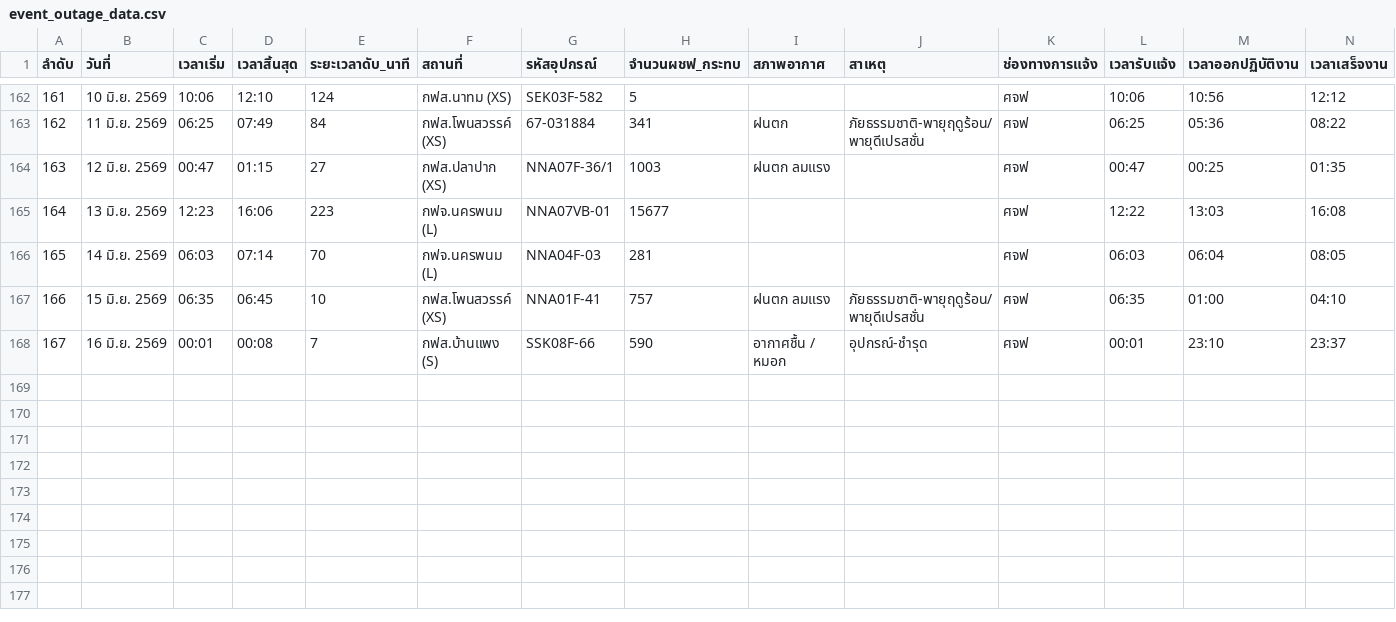
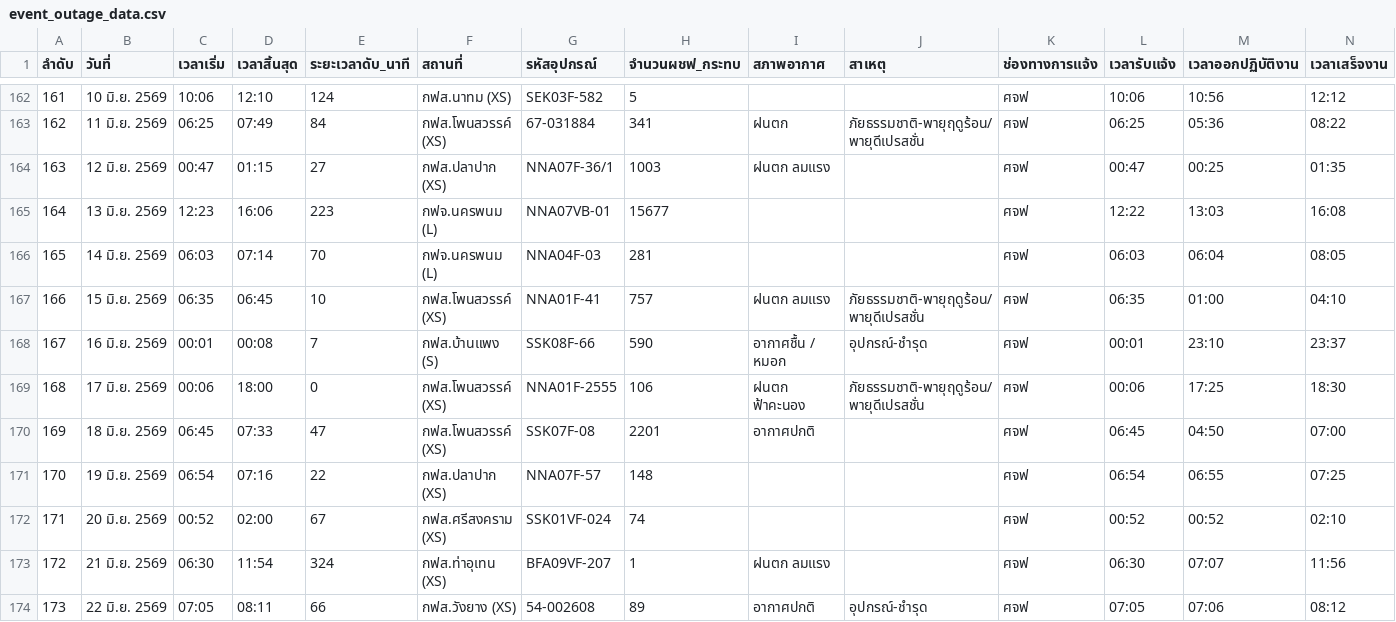
Before and after one commit to e1npnom-del/dashboard, a CSV file: event_outage_data.csv, drawn as a sheet; only a part is shown, gaps mark what is left out; rows hold the shown columns only; the diff names each change by its address in the sheet, - before the commit and + after, or states it on an @@ line.

```diff
--- a/event_outage_data.csv
+++ b/event_outage_data.csv
+row 169: 168 | 17 มิ.ย. 2569 | 00:06 | 18:00 | 0 | กฟส.โพนสวรรค์ (XS) | NNA01F-2555 | 106 | ฝนตก ฟ้าคะนอง | ภัยธรรมชาติ-พายุฤดูร้อน/พายุดีเปรสชั่น | ศจฟ | 00:06 | 17:25 | 18:30
+row 170: 169 | 18 มิ.ย. 2569 | 06:45 | 07:33 | 47 | กฟส.โพนสวรรค์ (XS) | SSK07F-08 | 2201 | อากาศปกติ |  | ศจฟ | 06:45 | 04:50 | 07:00
+row 171: 170 | 19 มิ.ย. 2569 | 06:54 | 07:16 | 22 | กฟส.ปลาปาก (XS) | NNA07F-57 | 148 |  |  | ศจฟ | 06:54 | 06:55 | 07:25
+row 172: 171 | 20 มิ.ย. 2569 | 00:52 | 02:00 | 67 | กฟส.ศรีสงคราม (XS) | SSK01VF-024 | 74 |  |  | ศจฟ | 00:52 | 00:52 | 02:10
+row 173: 172 | 21 มิ.ย. 2569 | 06:30 | 11:54 | 324 | กฟส.ท่าอุเทน (XS) | BFA09VF-207 | 1 | ฝนตก ลมแรง |  | ศจฟ | 06:30 | 07:07 | 11:56
+row 174: 173 | 22 มิ.ย. 2569 | 07:05 | 08:11 | 66 | กฟส.วังยาง (XS) | 54-002608 | 89 | อากาศปกติ | อุปกรณ์-ชำรุด | ศจฟ | 07:05 | 07:06 | 08:12
```
